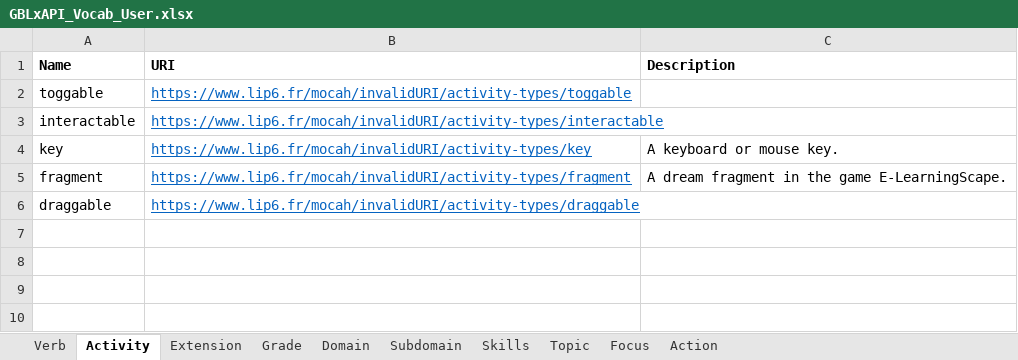
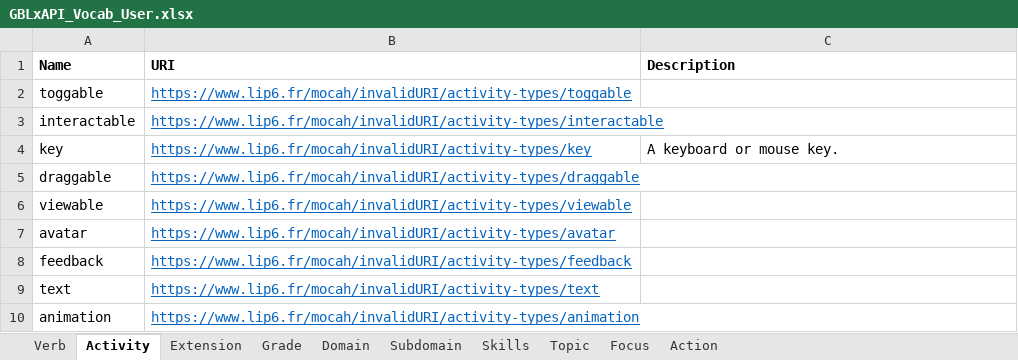
Before and after one commit to Mocahteam/E-LearningScape, an Excel workbook: Vocabulary/GBLxAPI_Vocab_User.xlsx, sheet Activity, drawn as a sheet; values as stored, in another font and other column widths than the file's, no borders; removed rows and columns are numbered as before the commit, all else as after; the diff names each change by its address in the sheet, - before the commit and + after, or states it on an @@ line.

```diff
--- a/Vocabulary/GBLxAPI_Vocab_User.xlsx (sheet Activity)
+++ b/Vocabulary/GBLxAPI_Vocab_User.xlsx (sheet Activity)
-row 5: fragment | https://www.lip6.fr/mocah/invalidURI/activity-types/fragment | A dream fragment in the game E-LearningScape.
+row 6: viewable | https://www.lip6.fr/mocah/invalidURI/activity-types/viewable
+row 7: avatar | https://www.lip6.fr/mocah/invalidURI/activity-types/avatar
+row 8: feedback | https://www.lip6.fr/mocah/invalidURI/activity-types/feedback
+row 9: text | https://www.lip6.fr/mocah/invalidURI/activity-types/text
+row 10: animation | https://www.lip6.fr/mocah/invalidURI/activity-types/animation
```
Also changed, not shown: sheet Verb, sheet Extension, 32 other files.
